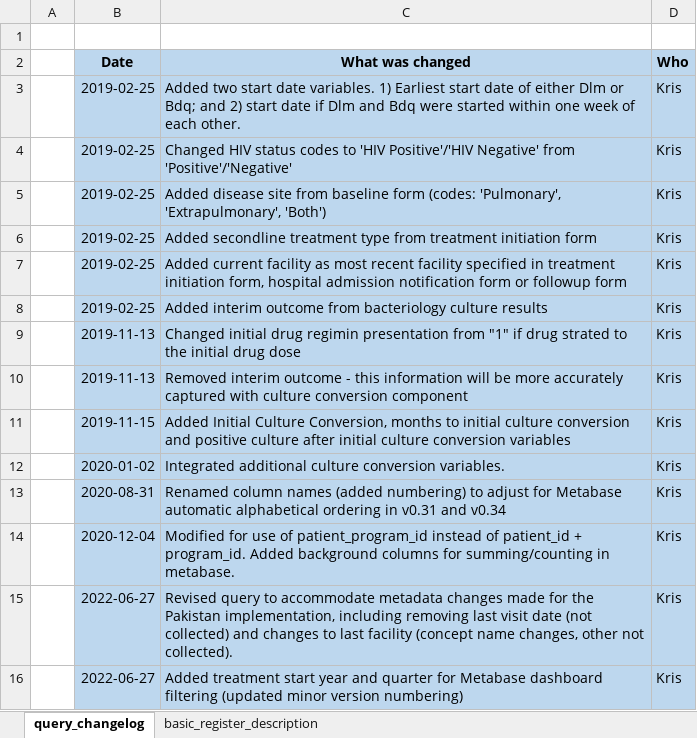
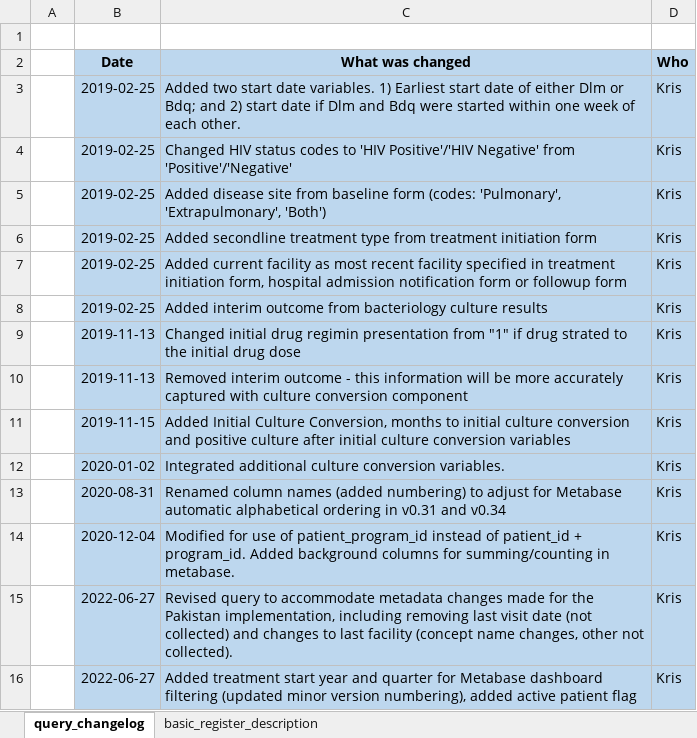
Before and after one commit to DWB-eHealth/mart-tbemr-query-library, an Excel workbook: PK/tbemr_basicRegister_codebook_v1.3_pk.xlsx, sheet query_changelog, drawn as a sheet; values as stored, in another font and other column widths than the file's, no borders; the diff names each change by its address in the sheet, - before the commit and + after, or states it on an @@ line.

```diff
--- a/PK/tbemr_basicRegister_codebook_v1.3_pk.xlsx (sheet query_changelog)
+++ b/PK/tbemr_basicRegister_codebook_v1.3_pk.xlsx (sheet query_changelog)
-C16 (What was changed): …minor version numbering)
+C16 (What was changed): …minor version numbering), added active patient flag
```
Also changed, not shown: sheet basic_register_description.
